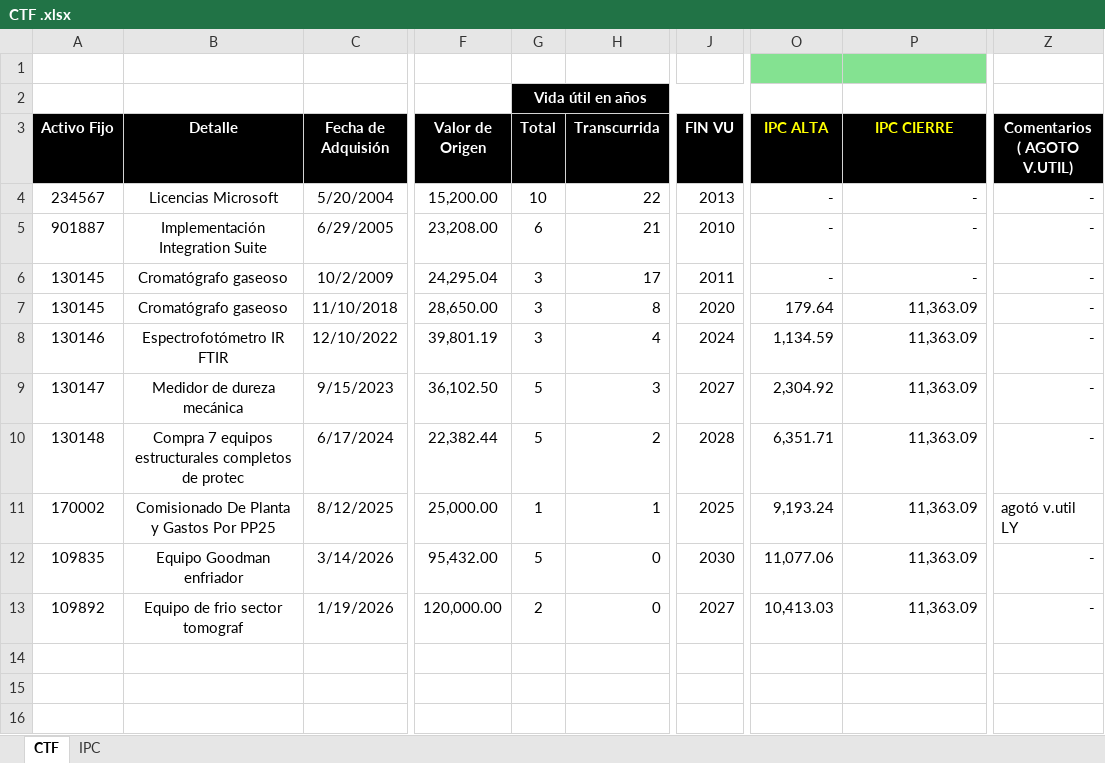
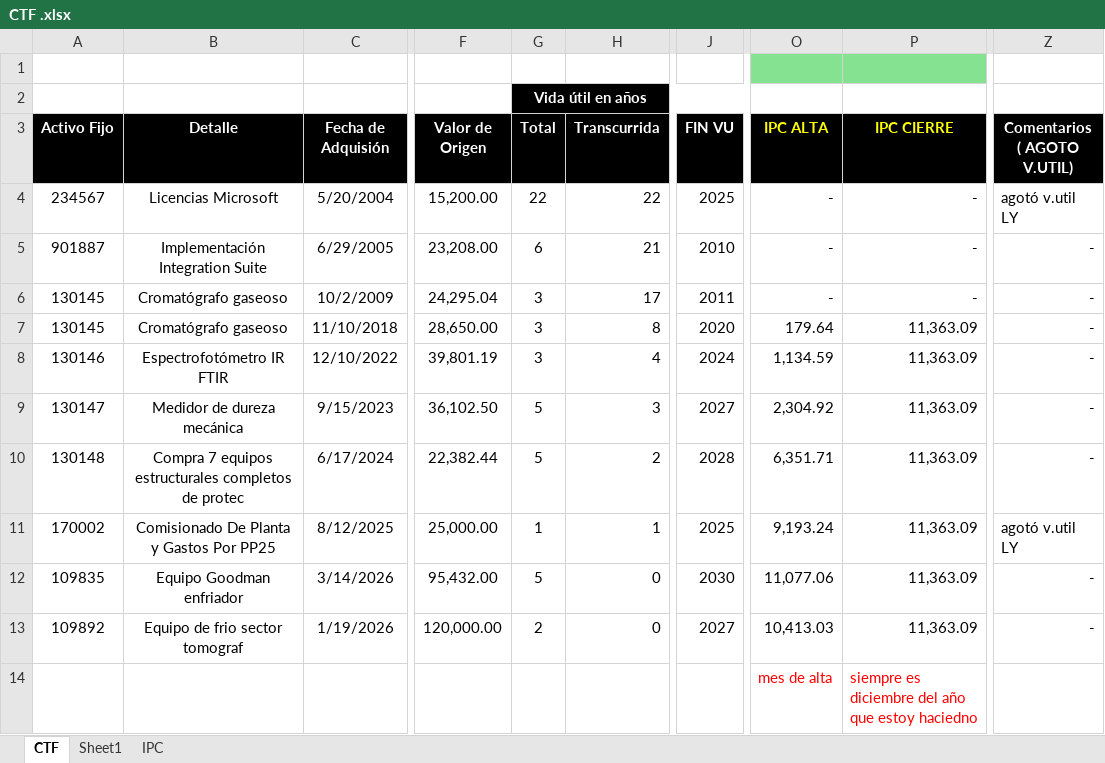
Before and after one commit to Augustorombola/guia1, an Excel workbook: guia1/CTF .xlsx, sheet CTF, drawn as a sheet; only a part is shown, gaps mark what is left out; values as stored, in another font and other column widths than the file's, no borders; the diff names each change by its address in the sheet, - before the commit and + after, or states it on an @@ line.

```diff
--- a/guia1/CTF .xlsx (sheet CTF)
+++ b/guia1/CTF .xlsx (sheet CTF)
+sheet tab: Sheet1
-G4 (Total): 10
+G4 (Total): 22
-J4 (FIN VU): 2013
+J4 (FIN VU): 2025
-Z4 (Comentarios ( AGOTO V.UTIL)): -
+Z4 (Comentarios ( AGOTO V.UTIL)): agotó v.util LY
-O14 (IPC ALTA): (empty)
+O14 (IPC ALTA): mes de alta
-P14 (IPC CIERRE): (empty)
+P14 (IPC CIERRE): siempre es diciembre del año que estoy haciedno
```
